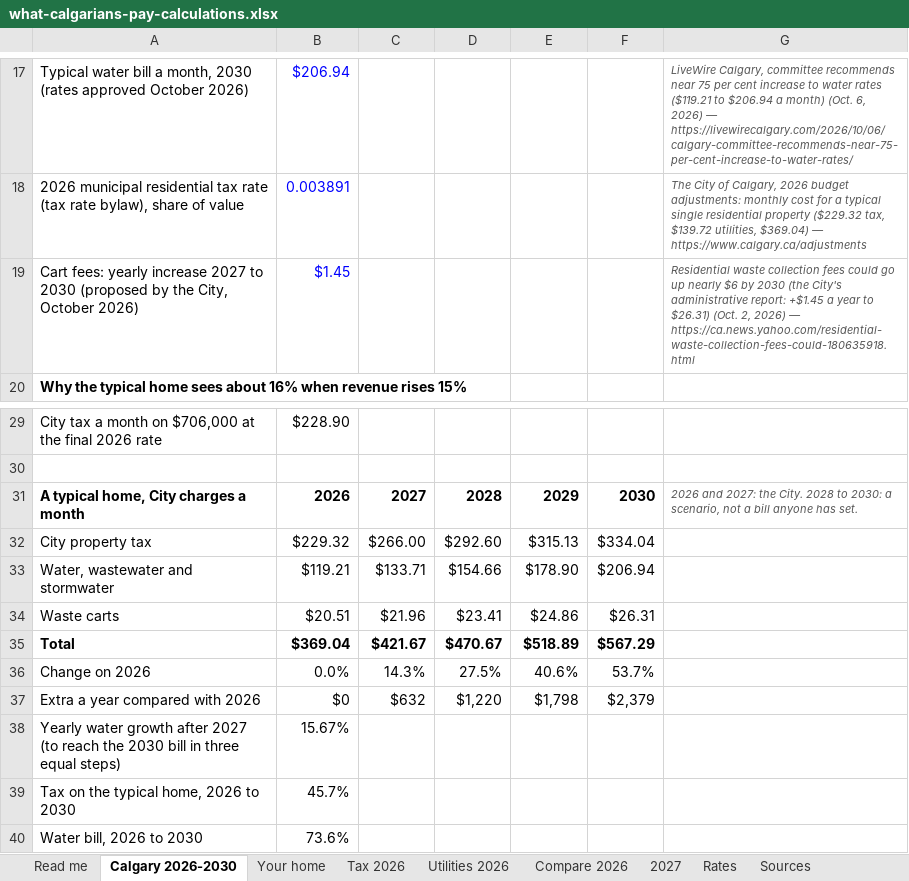
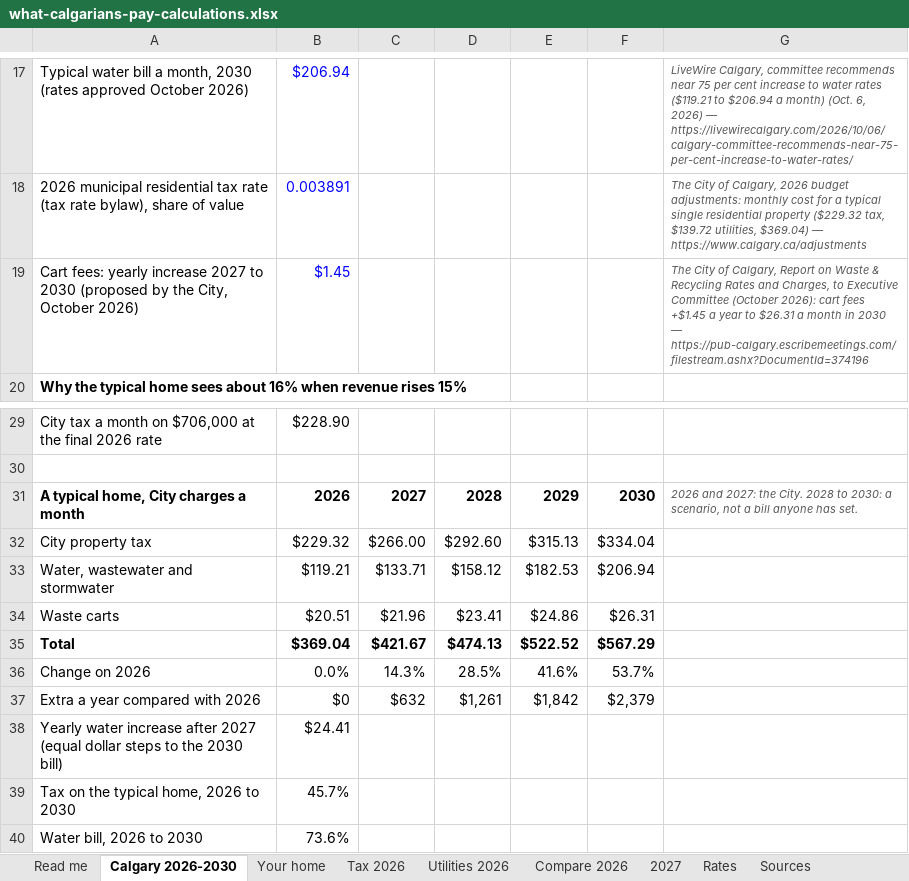
Before and after one commit to hassanaliarshad110/calgary-data-desk, an Excel workbook: web/studies/what-calgarians-pay/what-calgarians-pay-calculations.xlsx, sheet Calgary 2026-2030, drawn as a sheet; only a part is shown, gaps mark what is left out; values as stored, in another font and other column widths than the file's, no borders; removed rows and columns are numbered as before the commit, all else as after; the diff names each change by its address in the sheet, - before the commit and + after, or states it on an @@ line.

```diff
--- a/web/studies/what-calgarians-pay/what-calgarians-pay-calculations.xlsx (sheet Calgary 2026-2030)
+++ b/web/studies/what-calgarians-pay/what-calgarians-pay-calculations.xlsx (sheet Calgary 2026-2030)
-G19: Residential waste collection fees could go up nearly $6 by 2030 (the City's administrative report: +$1.45 a year to $26.31) (Oct. 2, 2026) — https://ca.news.yahoo.com/residential-waste-collection-fees-could-180635918.html
+G19: The City of Calgary, Report on Waste & Recycling Rates and Charges, to Executive Committee (October 2026): cart fees +$1.45 a year to $26.31 a month in 2030 — https://pub-calgary.escribemeetings.com/filestream.ashx?DocumentId=374196
-D33: $154.66
+D33: $158.12
-E33: $178.90
+E33: $182.53
-D35: $470.67
+D35: $474.13
-E35: $518.89
+E35: $522.52
-D36: 27.5%
+D36: 28.5%
-E36: 40.6%
+E36: 41.6%
-D37: $1,220
+D37: $1,261
-E37: $1,798
+E37: $1,842
-row 38: Yearly water growth after 2027 (to reach the 2030 bill in three equal steps) | 15.67%
+row 38: Yearly water increase after 2027 (equal dollar steps to the 2030 bill) | $24.41
```
Also changed, not shown: sheet Your home, sheet Sources, sheet Read me, formulas that keep their value, web/studies/what-calgarians-pay/what-calgarians-pay-figures.xlsx, 6 other files.
